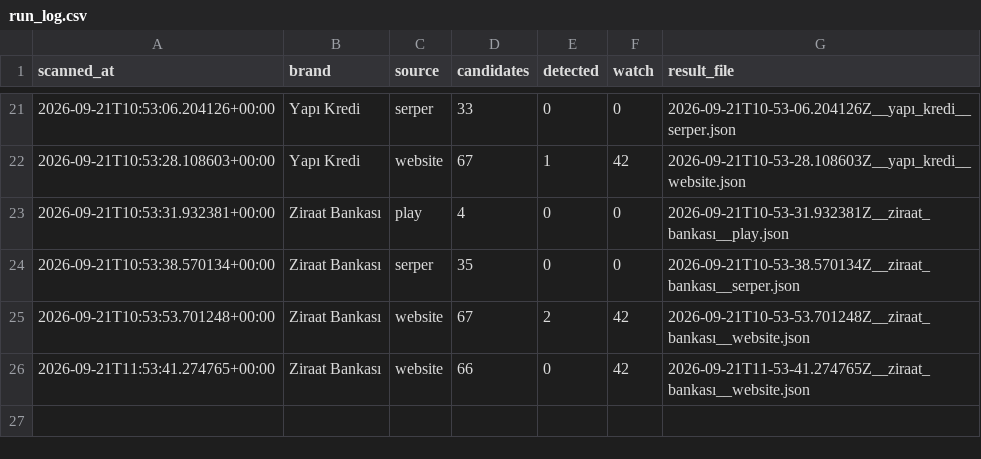
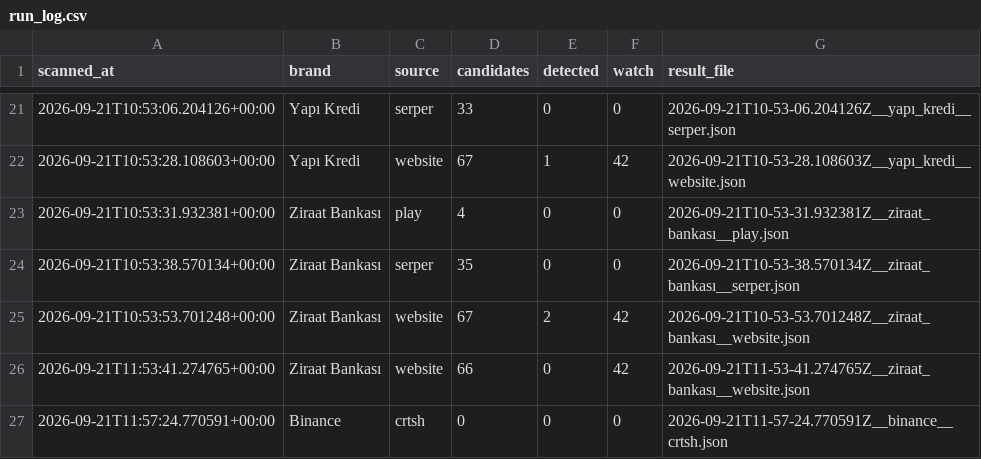
Before and after one commit to Furalza/brandguard, a CSV file: results/run_log.csv, drawn as a sheet; only a part is shown, gaps mark what is left out.

Commit message:
run log

```diff
--- a/results/run_log.csv
+++ b/results/run_log.csv
@@ -26 +26,2 @@
 2026-09-21T11:53:41.274765+00:00,Ziraat Bankası,website,66,0,42,2026-09-21T11-53-41.274765Z__ziraat_bankası__website.json
+2026-09-21T11:57:24.770591+00:00,Binance,crtsh,0,0,0,2026-09-21T11-57-24.770591Z__binance__crtsh.json
```
